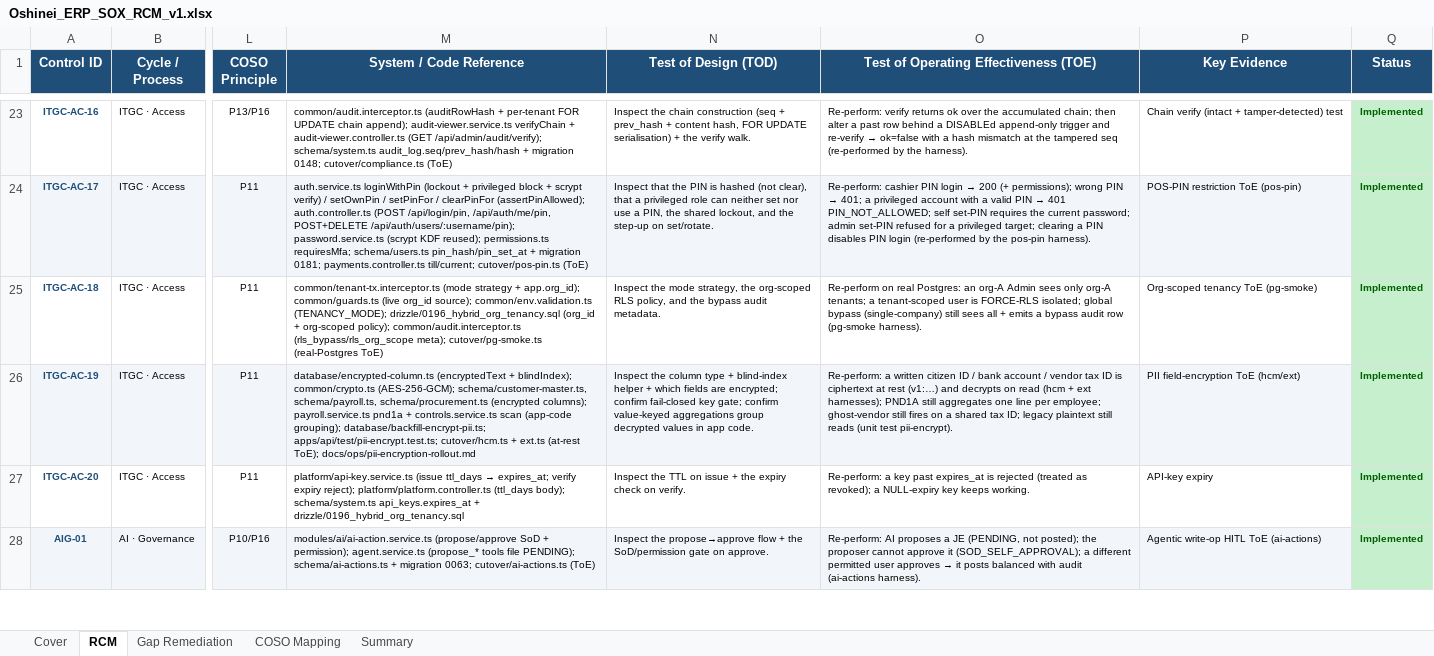
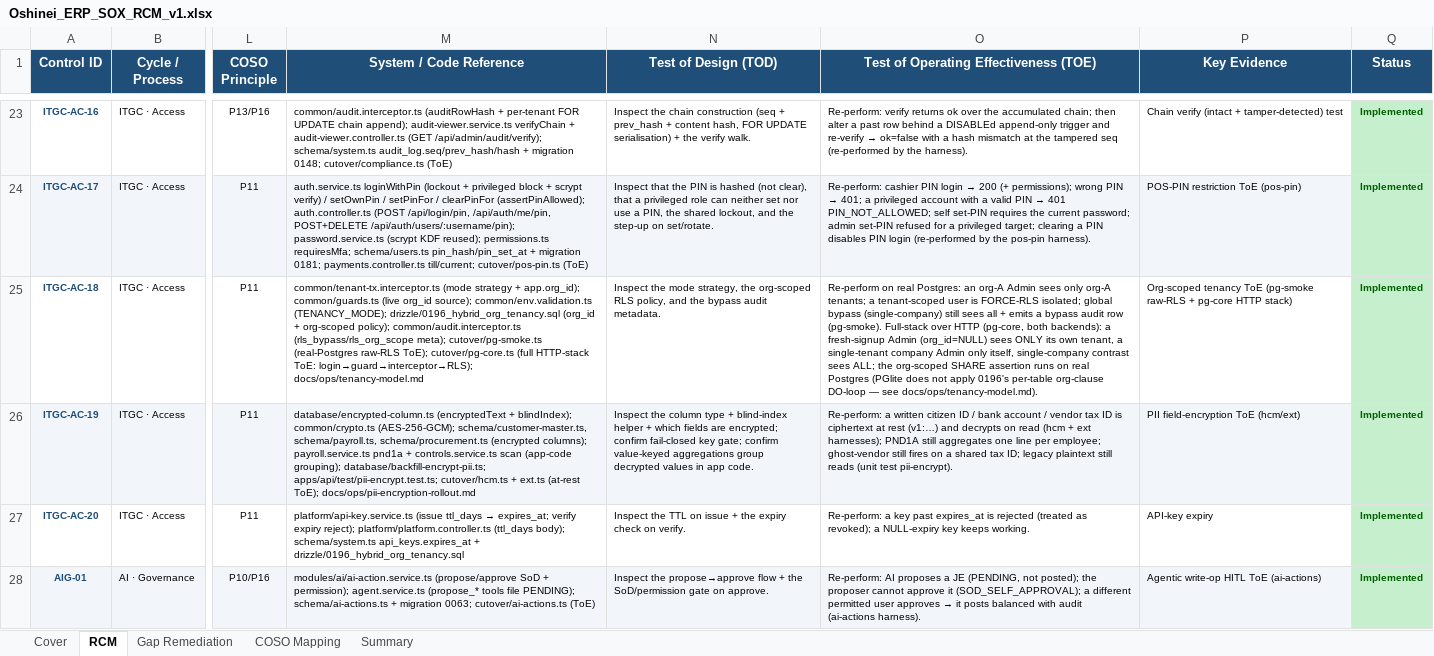
Before and after one commit to wayla69/invisibleERP, an Excel workbook: compliance/Oshinei_ERP_SOX_RCM_v1.xlsx, sheet RCM, drawn as a sheet; only a part is shown, gaps mark what is left out; values as stored, in another font and other column widths than the file's, no borders; the diff names each change by its address in the sheet, - before the commit and + after, or states it on an @@ line.

```diff
--- a/compliance/Oshinei_ERP_SOX_RCM_v1.xlsx (sheet RCM)
+++ b/compliance/Oshinei_ERP_SOX_RCM_v1.xlsx (sheet RCM)
-M25 (System / Code Reference): …cutover/pg-smoke.ts (real-Postgres ToE)
+M25 (System / Code Reference): …cutover/pg-smoke.ts (real-Postgres raw-RLS ToE); cutover/pg-core.ts (full HTTP-stack ToE: login→guard→interceptor→RLS); docs/ops/tenancy-model.md
-O25: …audit row (pg-smoke harness).
+O25: …audit row (pg-smoke). Full-stack over HTTP (pg-core, both backends): a fresh-signup Admin (org_id=NULL) sees ONLY its own tenant, a single-tenant company Admin only itself, single-company contrast sees ALL; the org-scoped SHARE assertion runs on real Postgres (PGlite does not apply 0196's per-table org-clause DO-loop — see docs/ops/tenancy-model.md).
-P25 (Key Evidence): …tenancy ToE (pg-smoke)
+P25 (Key Evidence): …tenancy ToE (pg-smoke raw-RLS + pg-core HTTP stack)
```
Also changed, not shown: 4 other files.
